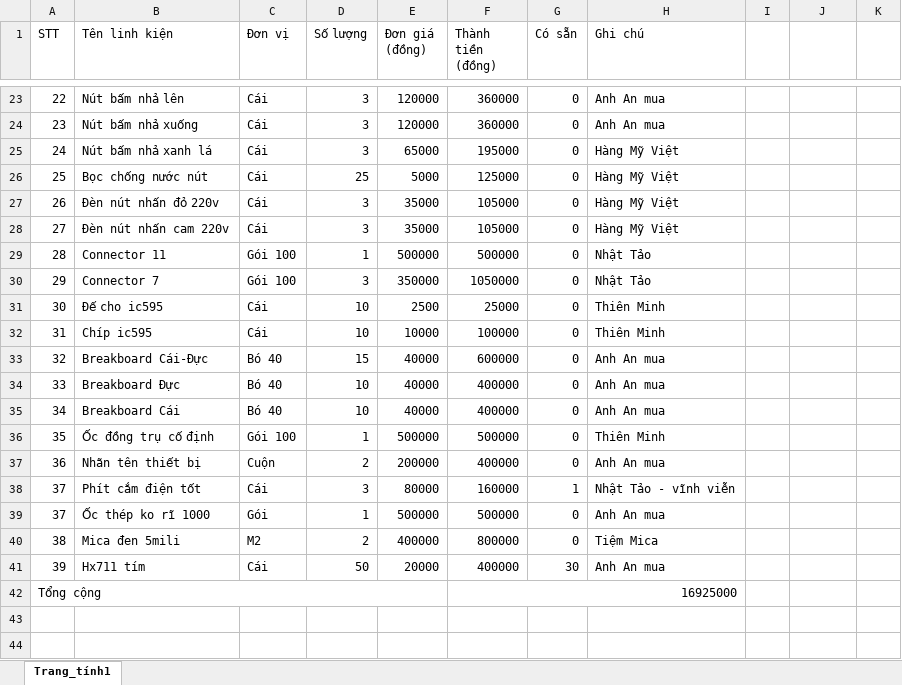
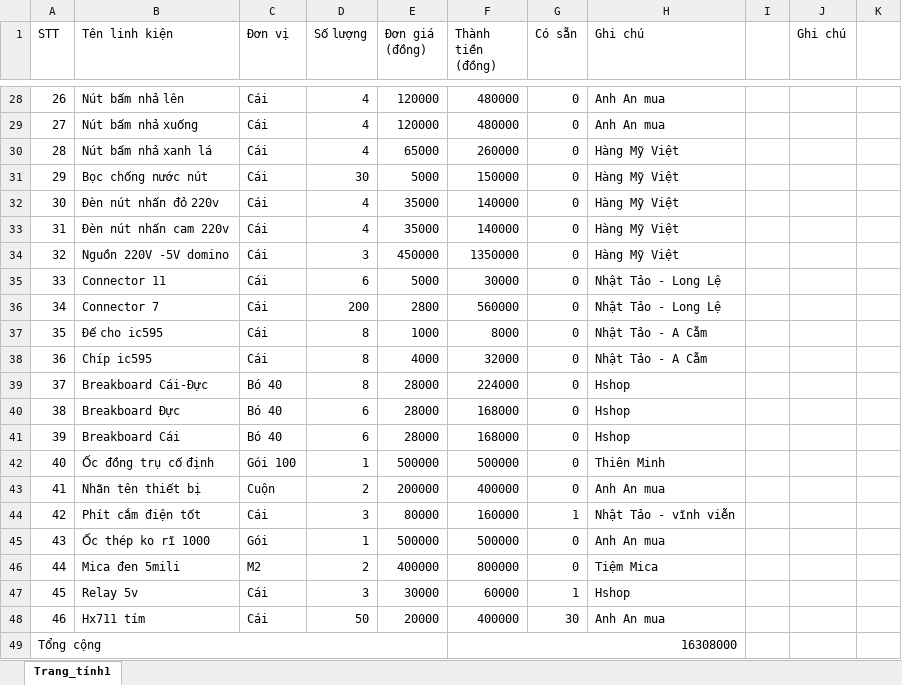
Before and after one commit to nguyenduytamgithub/Company, an Excel workbook: CM-FISH/DOCUMENATION/CÂN 2_3_4/LINH KIỆN DỰ TRÙ LÀM CÂN/DS-Linh-kiện-cânchi-phí-dự-trù.xlsx, sheet Trang_tính1, drawn as a sheet; only a part is shown, gaps mark what is left out; values as stored, in another font and other column widths than the file's, no cell formats; addresses are those after the commit; the diff covers the shown part only; the diff names each change by its address in the sheet, - before the commit and + after, or states it on an @@ line.

```diff
--- a/CM-FISH/DOCUMENATION/CÂN 2_3_4/LINH KIỆN DỰ TRÙ LÀM CÂN/DS-Linh-kiện-cânchi-phí-dự-trù.xlsx (sheet Trang_tính1)
+++ b/CM-FISH/DOCUMENATION/CÂN 2_3_4/LINH KIỆN DỰ TRÙ LÀM CÂN/DS-Linh-kiện-cânchi-phí-dự-trù.xlsx (sheet Trang_tính1)
-J1: (empty)
+J1: Ghi chú
@@ column A (STT) renumbered between rows 4 and 48 @@
-D28:D30 (Số lượng): 3
+D28:D30 (Số lượng): 4
-F28:F29 (Thành tiền (đồng)): 360000
+F28:F29 (Thành tiền (đồng)): 480000
-F30 (Thành tiền (đồng)): 195000
+F30 (Thành tiền (đồng)): 260000
-D31 (Số lượng): 25
+D31 (Số lượng): 30
-F31 (Thành tiền (đồng)): 125000
+F31 (Thành tiền (đồng)): 150000
-D32:D33 (Số lượng): 3
+D32:D33 (Số lượng): 4
-F32:F33 (Thành tiền (đồng)): 105000
+F32:F33 (Thành tiền (đồng)): 140000
+row 34: 32 | Nguồn 220V -5V domino | Cái | 3 | 450000 | 1350000 | 0 | Hàng Mỹ Việt
-C35:C36 (Đơn vị): Gói 100
+C35:C36 (Đơn vị): Cái
-D35 (Số lượng): 1
+D35 (Số lượng): 6
-E35 (Đơn giá (đồng)): 500000
+E35 (Đơn giá (đồng)): 5000
-F35 (Thành tiền (đồng)): 500000
+F35 (Thành tiền (đồng)): 30000
-H35:H36 (Ghi chú): Nhật Tảo
+H35:H36 (Ghi chú): Nhật Tảo - Long Lệ
-D36 (Số lượng): 3
+D36 (Số lượng): 200
-E36 (Đơn giá (đồng)): 350000
+E36 (Đơn giá (đồng)): 2800
-F36 (Thành tiền (đồng)): 1050000
+F36 (Thành tiền (đồng)): 560000
-D37:D38 (Số lượng): 10
+D37:D38 (Số lượng): 8
-E37 (Đơn giá (đồng)): 2500
+E37 (Đơn giá (đồng)): 1000
-F37 (Thành tiền (đồng)): 25000
+F37 (Thành tiền (đồng)): 8000
-H37:H38 (Ghi chú): Thiên Minh
+H37:H38 (Ghi chú): Nhật Tảo - A Cẫm
-E38 (Đơn giá (đồng)): 10000
+E38 (Đơn giá (đồng)): 4000
-F38 (Thành tiền (đồng)): 100000
+F38 (Thành tiền (đồng)): 32000
-D39 (Số lượng): 15
+D39 (Số lượng): 8
-E39:E41 (Đơn giá (đồng)): 40000
+E39:E41 (Đơn giá (đồng)): 28000
-F39 (Thành tiền (đồng)): 600000
+F39 (Thành tiền (đồng)): 224000
-H39:H41 (Ghi chú): Anh An mua
+H39:H41 (Ghi chú): Hshop
-D40:D41 (Số lượng): 10
+D40:D41 (Số lượng): 6
-F40:F41 (Thành tiền (đồng)): 400000
+F40:F41 (Thành tiền (đồng)): 168000
+row 47: 45 | Relay 5v | Cái | 3 | 30000 | 60000 | 1 | Hshop
-F49 (Thành tiền (đồng)): 16925000
+F49 (Thành tiền (đồng)): 16308000
```
Also changed, not shown: 6 added rows, 1 removed row and 58 edited cells elsewhere in this sheet, cell formats, formulas that keep their value, 46 other files.
